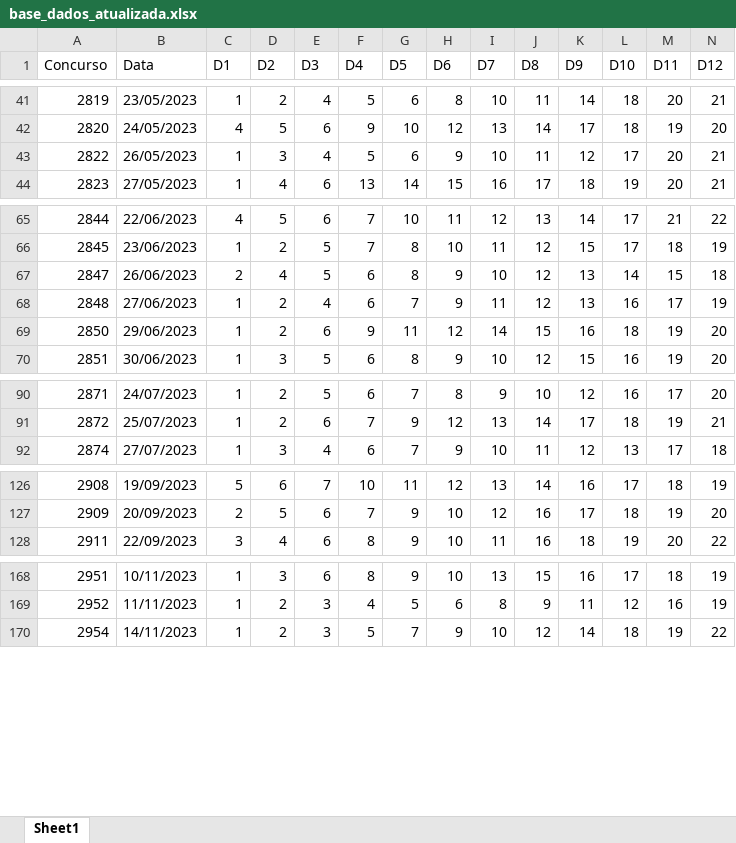
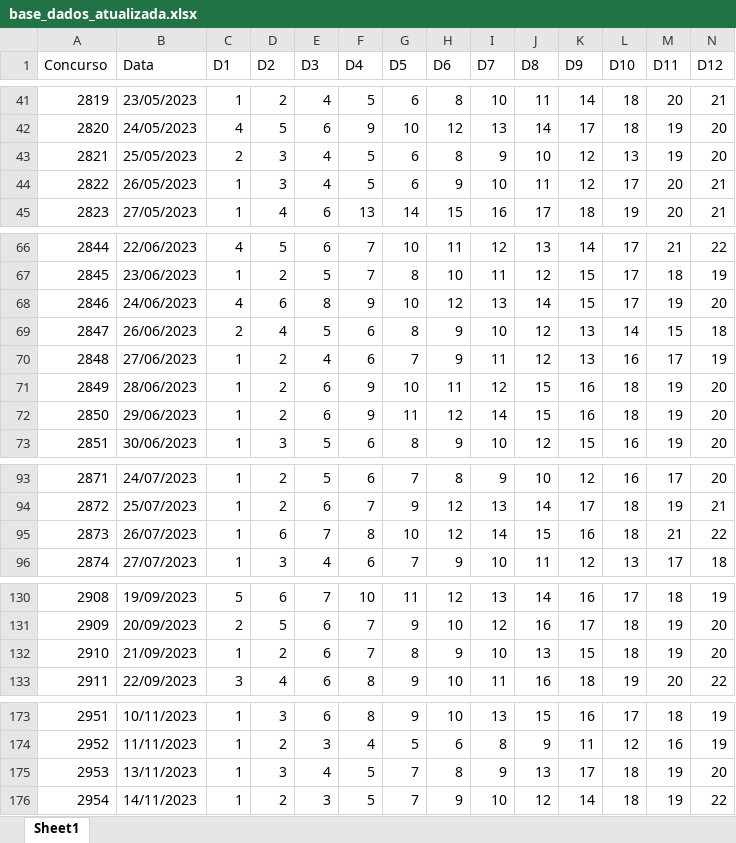
Before and after one commit to edjunhoscj/Projetos2026, an Excel workbook: base/base_dados_atualizada.xlsx, sheet Sheet1, drawn as a sheet; only a part is shown, gaps mark what is left out; values as stored, in another font and other column widths than the file's, no borders; rows hold the shown columns only; the diff covers the shown part only; the diff names each change by its address in the sheet, - before the commit and + after, or states it on an @@ line.

```diff
--- a/base/base_dados_atualizada.xlsx (sheet Sheet1)
+++ b/base/base_dados_atualizada.xlsx (sheet Sheet1)
+row 43: 2821 | 25/05/2023 | 2 | 3 | 4 | 5 | 6 | 8 | 9 | 10 | 12 | 13 | 19 | 20
+row 68: 2846 | 24/06/2023 | 4 | 6 | 8 | 9 | 10 | 12 | 13 | 14 | 15 | 17 | 19 | 20
+row 71: 2849 | 28/06/2023 | 1 | 2 | 6 | 9 | 10 | 11 | 12 | 15 | 16 | 18 | 19 | 20
+row 95: 2873 | 26/07/2023 | 1 | 6 | 7 | 8 | 10 | 12 | 14 | 15 | 16 | 18 | 21 | 22
+row 132: 2910 | 21/09/2023 | 1 | 2 | 6 | 7 | 8 | 9 | 10 | 13 | 15 | 18 | 19 | 20
+row 175: 2953 | 13/11/2023 | 1 | 3 | 4 | 5 | 7 | 8 | 9 | 13 | 17 | 18 | 19 | 20
```
Also changed, not shown: 14 added rows elsewhere in this sheet, base/base_limpa.xlsx, 12 other files.
